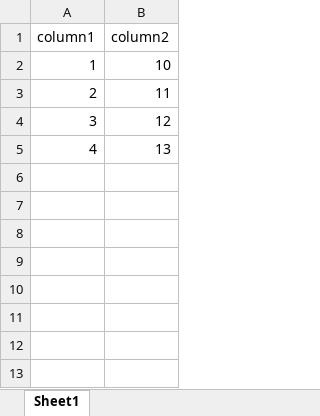
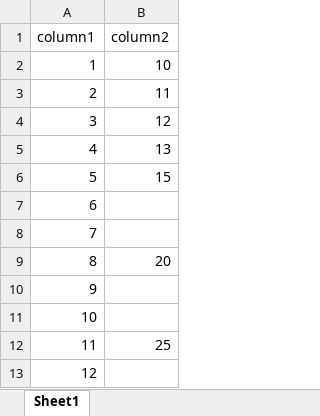
Before and after one commit to Bhavin-thumar/python_code, an Excel workbook: OTHERS/New Microsoft Excel Worksheet.xlsx, sheet Sheet1, drawn as a sheet; values as stored, in another font and other column widths than the file's, no borders; the diff names each change by its address in the sheet, - before the commit and + after, or states it on an @@ line.

Commit message:
excel append

```diff
--- a/OTHERS/New Microsoft Excel Worksheet.xlsx (sheet Sheet1)
+++ b/OTHERS/New Microsoft Excel Worksheet.xlsx (sheet Sheet1)
+row 6: 5 | 15
+row 7: 6
+row 8: 7
+row 9: 8 | 20
+row 10: 9
+row 11: 10
+row 12: 11 | 25
+row 13: 12
```
